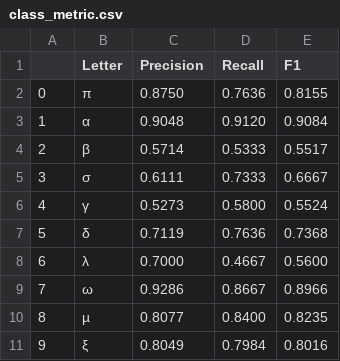
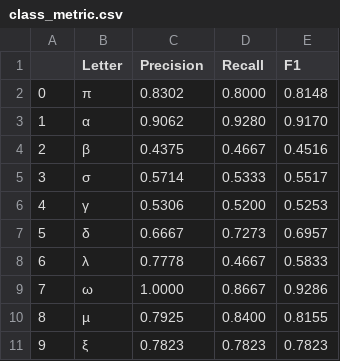
Before and after one commit to mohanadarafe/Hand-written-English-Greek-letter-recognition, a CSV file: reports/Base-DT-DS2/class_metric.csv, drawn as a sheet.

```diff
--- a/reports/Base-DT-DS2/class_metric.csv
+++ b/reports/Base-DT-DS2/class_metric.csv
@@ -1,11 +1,11 @@
 ,Letter,Precision,Recall,F1
-0,π,0.8750,0.7636,0.8155
-1,α,0.9048,0.9120,0.9084
-2,β,0.5714,0.5333,0.5517
-3,σ,0.6111,0.7333,0.6667
-4,γ,0.5273,0.5800,0.5524
-5,δ,0.7119,0.7636,0.7368
-6,λ,0.7000,0.4667,0.5600
-7,ω,0.9286,0.8667,0.8966
-8,µ,0.8077,0.8400,0.8235
-9,ξ,0.8049,0.7984,0.8016
+0,π,0.8302,0.8000,0.8148
+1,α,0.9062,0.9280,0.9170
+2,β,0.4375,0.4667,0.4516
+3,σ,0.5714,0.5333,0.5517
+4,γ,0.5306,0.5200,0.5253
+5,δ,0.6667,0.7273,0.6957
+6,λ,0.7778,0.4667,0.5833
+7,ω,1.0000,0.8667,0.9286
+8,µ,0.7925,0.8400,0.8155
+9,ξ,0.7823,0.7823,0.7823
```
Also changed, not shown: reports/Base-DT-DS1/class_metric.csv, reports/Base-DT-DS1/nolabel-predictions.csv, 41 other files.
